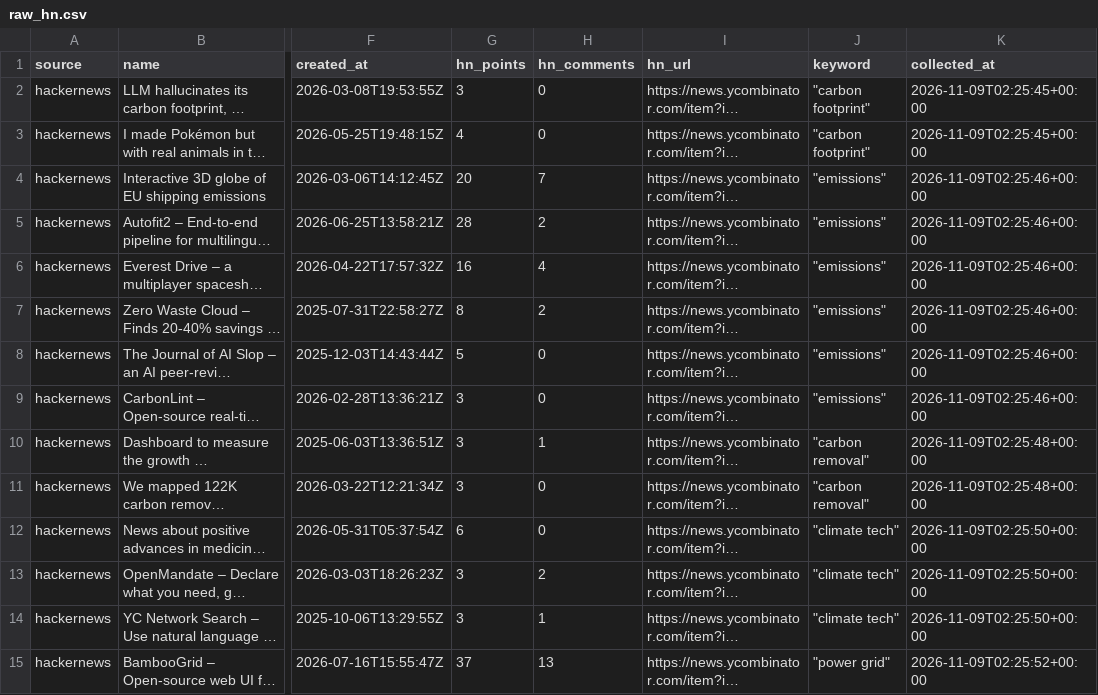
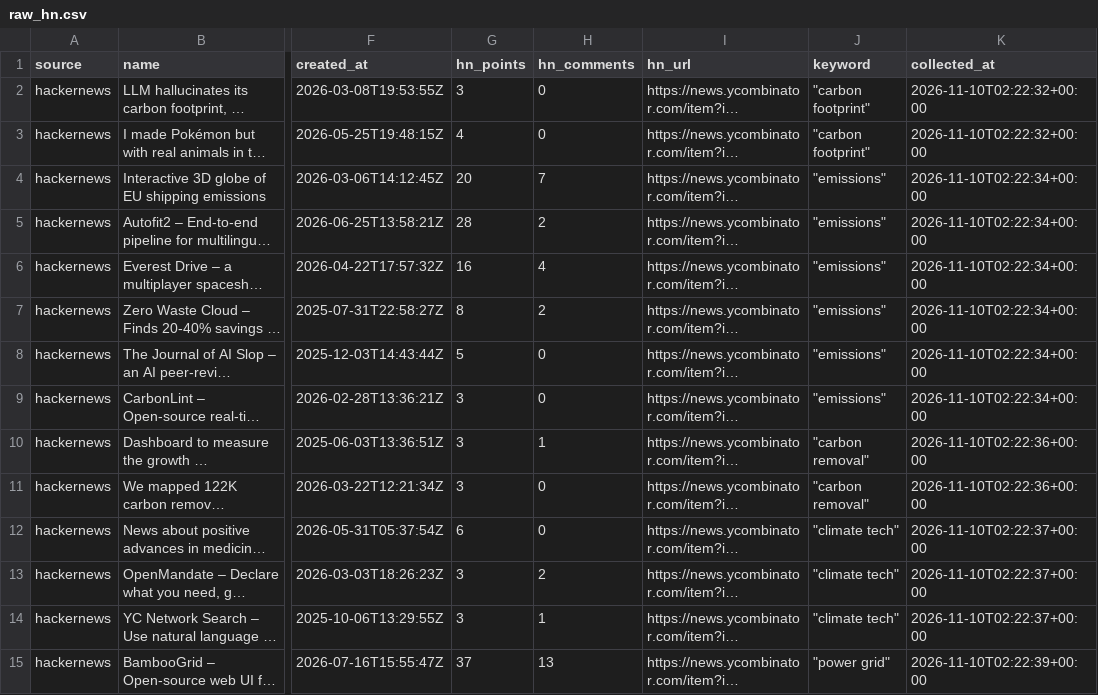
Before and after one commit to nikhil-codedesign/vc-sourcing-engine, a CSV file: data/raw_hn.csv, drawn as a sheet; only a part is shown, gaps mark what is left out; long unchanged cells end in …; the diff covers the shown part only; the diff names each change by its address in the sheet, - before the commit and + after, or states it on an @@ line.

```diff
--- a/data/raw_hn.csv
+++ b/data/raw_hn.csv
-K2:K3 (collected_at): 2026-11-09T02:25:45+00:00
+K2:K3 (collected_at): 2026-11-10T02:22:32+00:00
-K4:K9 (collected_at): 2026-11-09T02:25:46+00:00
+K4:K9 (collected_at): 2026-11-10T02:22:34+00:00
-K10:K11 (collected_at): 2026-11-09T02:25:48+00:00
+K10:K11 (collected_at): 2026-11-10T02:22:36+00:00
-K12:K14 (collected_at): 2026-11-09T02:25:50+00:00
+K12:K14 (collected_at): 2026-11-10T02:22:37+00:00
-K15 (collected_at): 2026-11-09T02:25:52+00:00
+K15 (collected_at): 2026-11-10T02:22:39+00:00
```
Also changed, not shown: 20 edited cells elsewhere in this file, data/raw_github.csv, data/raw_nsf.csv, 3 other files.
